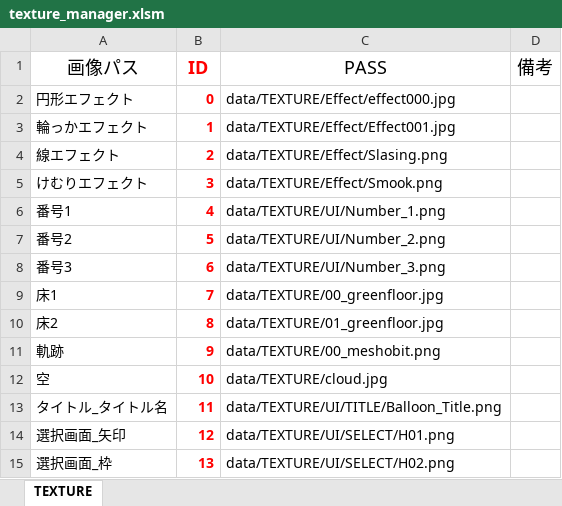
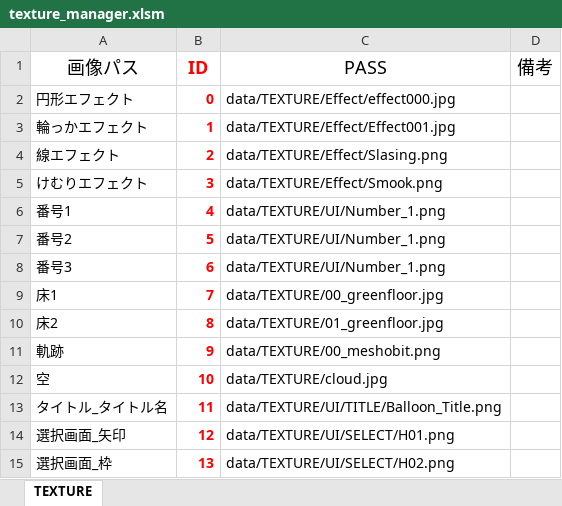
Before and after one commit to Nishin3614/Balloon, an Excel workbook: data/LOAD/TEXTURE/texture_manager.xlsm, sheet TEXTURE, drawn as a sheet; only a part is shown; values as stored, in another font and other column widths than the file's, no borders; charts and pictures not drawn; the diff names each change by its address in the sheet, - before the commit and + after, or states it on an @@ line.

```diff
--- a/data/LOAD/TEXTURE/texture_manager.xlsm (sheet TEXTURE)
+++ b/data/LOAD/TEXTURE/texture_manager.xlsm (sheet TEXTURE)
-C7 (PASS): data/TEXTURE/UI/Number_2.png
+C7 (PASS): data/TEXTURE/UI/Number_1.png
-C8 (PASS): data/TEXTURE/UI/Number_3.png
+C8 (PASS): data/TEXTURE/UI/Number_1.png
```
Also changed, not shown: 5 other files.
